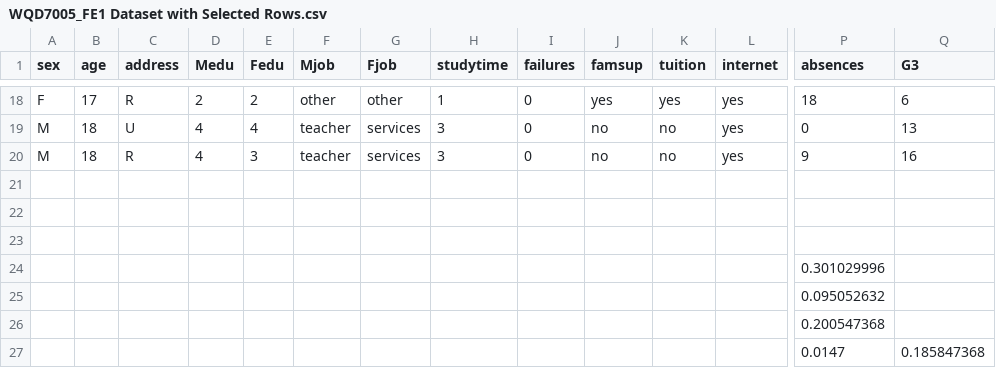
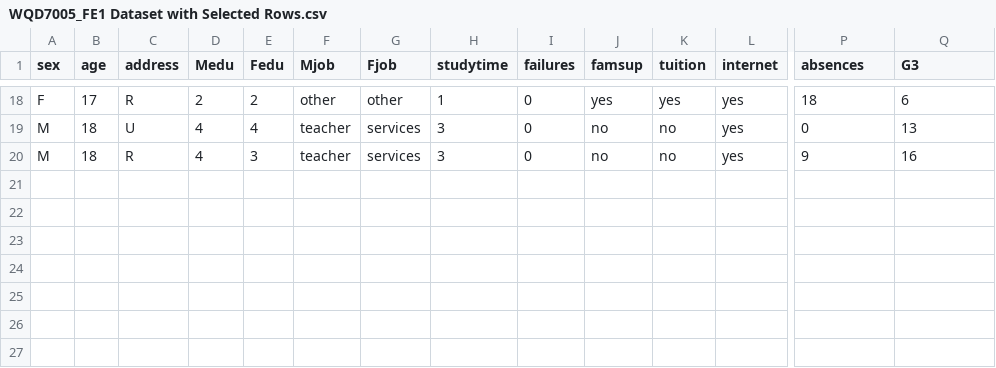
Before and after one commit to JingSu1/7005FE1, a CSV file: WQD7005_FE1 Dataset with Selected Rows.csv, drawn as a sheet; only a part is shown, gaps mark what is left out; rows hold the shown columns only; the diff names each change by its address in the sheet, - before the commit and + after, or states it on an @@ line.

Commit message:
Update WQD7005_FE1 Dataset with Selected Rows.csv

```diff
--- a/WQD7005_FE1 Dataset with Selected Rows.csv
+++ b/WQD7005_FE1 Dataset with Selected Rows.csv
-row 21: (empty)
-row 22: (empty)
-row 23: (empty)
-row 24:  |  |  |  |  |  |  |  |  |  |  |  | 0.301029996
-row 25:  |  |  |  |  |  |  |  |  |  |  |  | 0.095052632
-row 26:  |  |  |  |  |  |  |  |  |  |  |  | 0.200547368
-row 27:  |  |  |  |  |  |  |  |  |  |  |  | 0.0147 | 0.185847368
```
